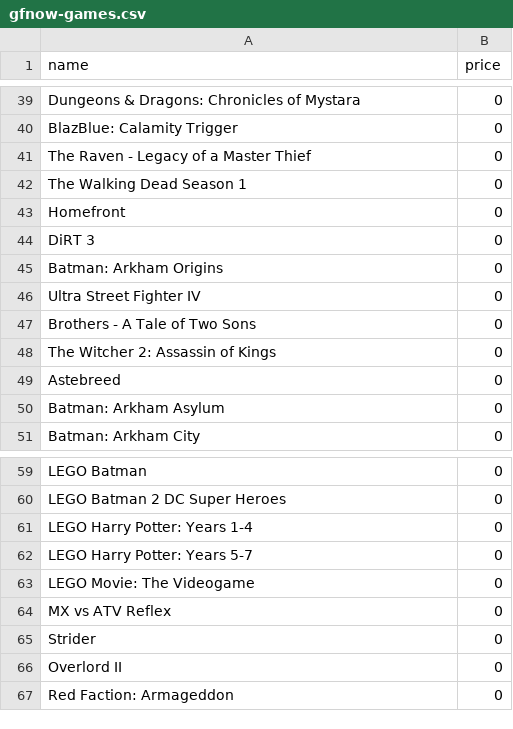
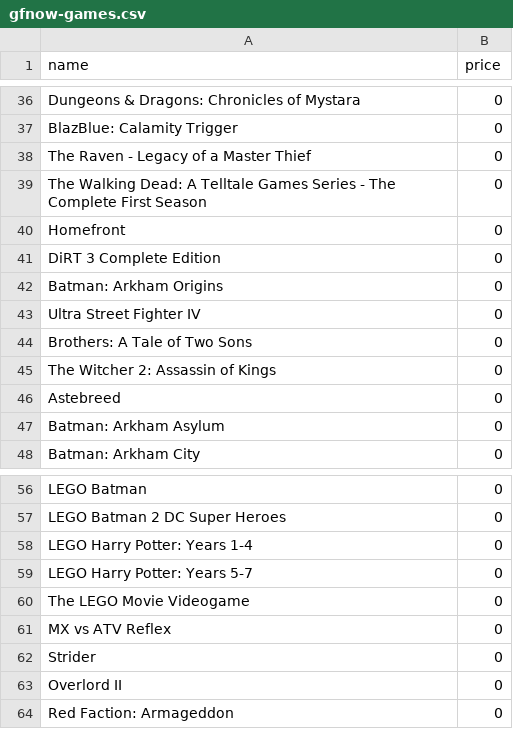
Before and after one commit to mas-ude/cost-of-cloud-gaming, a CSV file: data/gfnow-games.csv, drawn as a sheet; only a part is shown, gaps mark what is left out; the diff covers the shown part only.

```diff
--- a/data/gfnow-games.csv
+++ b/data/gfnow-games.csv
@@ -41,8 +38,8 @@
 "The Raven - Legacy of a Master Thief",0
-"The Walking Dead Season 1",0
+"The Walking Dead: A Telltale Games Series - The Complete First Season",0
 "Homefront",0
-"DiRT 3",0
+"DiRT 3 Complete Edition",0
 "Batman: Arkham Origins",0
 "Ultra Street Fighter IV",0
-"Brothers - A Tale of Two Sons",0
+"Brothers: A Tale of Two Sons",0
 "The Witcher 2: Assassin of Kings",0
@@ -62,3 +59,3 @@
 "LEGO Harry Potter: Years 5-7",0
-"LEGO Movie: The Videogame",0
+"The LEGO Movie Videogame",0
 "MX vs ATV Reflex",0
```
Also changed, not shown: 2 added rows, 5 removed rows and 18 edited cells elsewhere in this file, 1 other file.
